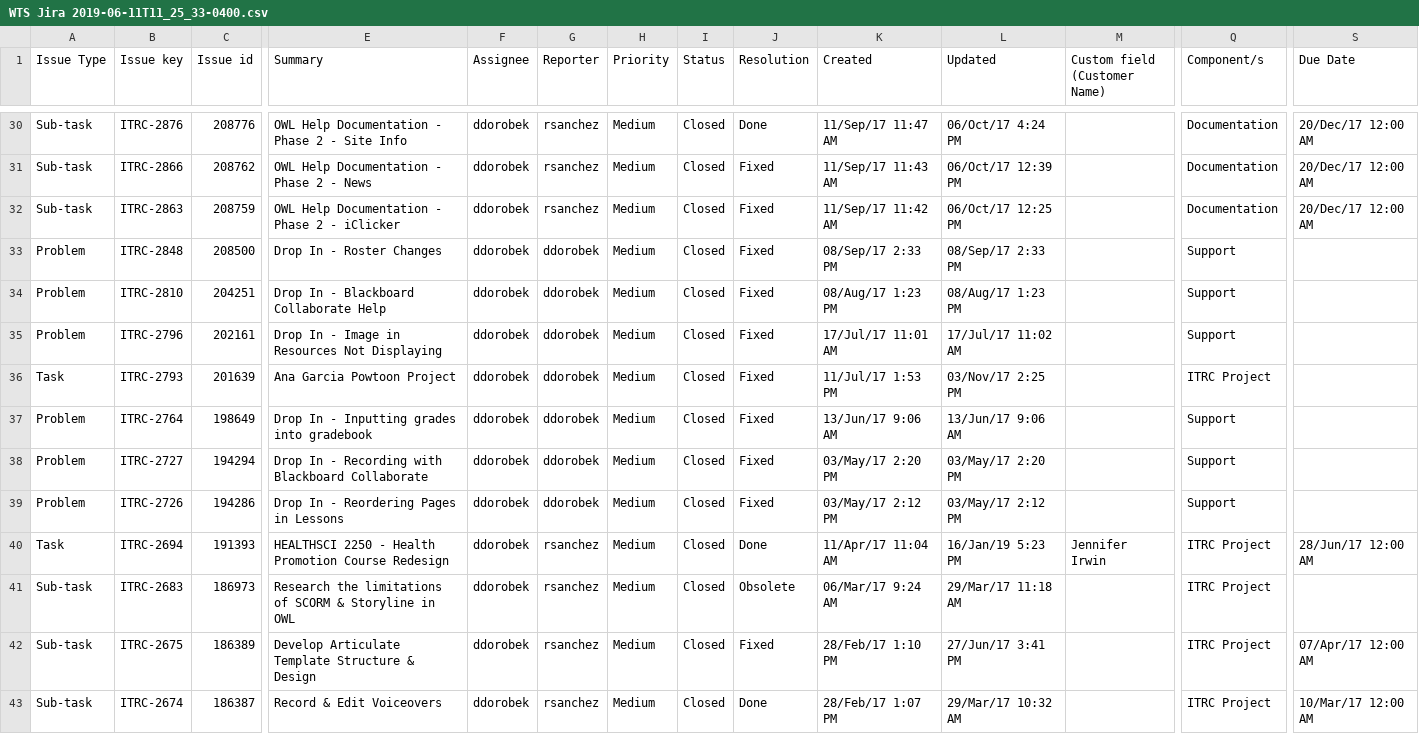
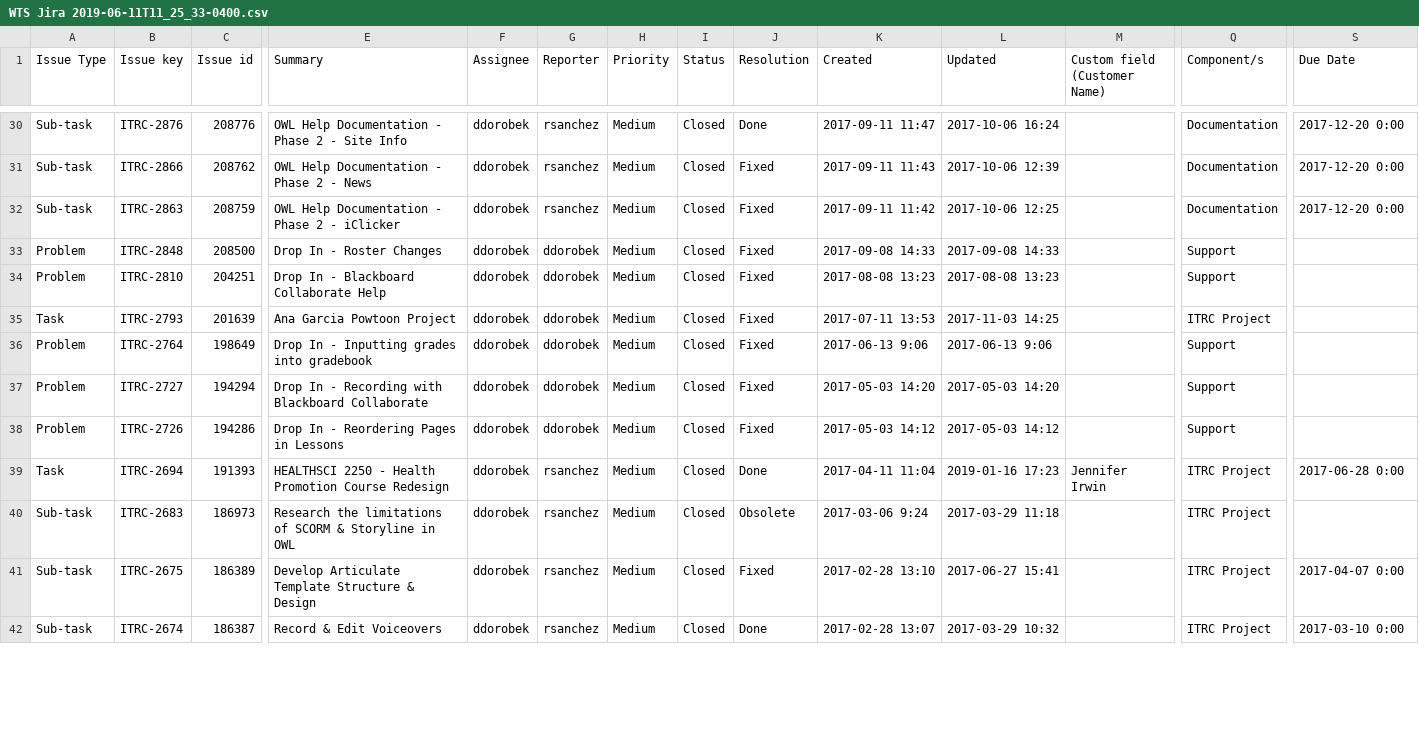
Before and after one commit to SraYusra/RamenDB_v3, a CSV file: WTS Jira 2019-06-11T11_25_33-0400.csv, drawn as a sheet; only a part is shown, gaps mark what is left out; removed rows and columns are numbered as before the commit, all else as after; rows hold the shown columns only; the diff covers the shown part only; the diff names each change by its address in the sheet, - before the commit and + after, or states it on an @@ line.

```diff
--- a/WTS Jira 2019-06-11T11_25_33-0400.csv
+++ b/WTS Jira 2019-06-11T11_25_33-0400.csv
-K30 (Created): 11/Sep/17 11:47 AM
+K30 (Created): 2017-09-11 11:47
-L30 (Updated): 06/Oct/17 4:24 PM
+L30 (Updated): 2017-10-06 16:24
-S30:S32 (Due Date): 20/Dec/17 12:00 AM
+S30:S32 (Due Date): 2017-12-20 0:00
-K31 (Created): 11/Sep/17 11:43 AM
+K31 (Created): 2017-09-11 11:43
-L31 (Updated): 06/Oct/17 12:39 PM
+L31 (Updated): 2017-10-06 12:39
-K32 (Created): 11/Sep/17 11:42 AM
+K32 (Created): 2017-09-11 11:42
-L32 (Updated): 06/Oct/17 12:25 PM
+L32 (Updated): 2017-10-06 12:25
-K33 (Created): 08/Sep/17 2:33 PM
+K33 (Created): 2017-09-08 14:33
-L33 (Updated): 08/Sep/17 2:33 PM
+L33 (Updated): 2017-09-08 14:33
-K34 (Created): 08/Aug/17 1:23 PM
+K34 (Created): 2017-08-08 13:23
-L34 (Updated): 08/Aug/17 1:23 PM
+L34 (Updated): 2017-08-08 13:23
-row 35: Problem | ITRC-2796 | 202161 | Drop In - Image in Resources Not Displaying | ddorobek | ddorobek | Medium | Closed | Fixed | 17/Jul/17 11:01 AM | 17/Jul/17 11:02 AM |  | Support
-K35 (Created): 11/Jul/17 1:53 PM
+K35 (Created): 2017-07-11 13:53
-L35 (Updated): 03/Nov/17 2:25 PM
+L35 (Updated): 2017-11-03 14:25
-K36 (Created): 13/Jun/17 9:06 AM
+K36 (Created): 2017-06-13 9:06
-L36 (Updated): 13/Jun/17 9:06 AM
+L36 (Updated): 2017-06-13 9:06
-K37 (Created): 03/May/17 2:20 PM
+K37 (Created): 2017-05-03 14:20
-L37 (Updated): 03/May/17 2:20 PM
+L37 (Updated): 2017-05-03 14:20
-K38 (Created): 03/May/17 2:12 PM
+K38 (Created): 2017-05-03 14:12
-L38 (Updated): 03/May/17 2:12 PM
+L38 (Updated): 2017-05-03 14:12
-K39 (Created): 11/Apr/17 11:04 AM
+K39 (Created): 2017-04-11 11:04
-L39 (Updated): 16/Jan/19 5:23 PM
+L39 (Updated): 2019-01-16 17:23
-S39 (Due Date): 28/Jun/17 12:00 AM
+S39 (Due Date): 2017-06-28 0:00
-K40 (Created): 06/Mar/17 9:24 AM
+K40 (Created): 2017-03-06 9:24
-L40 (Updated): 29/Mar/17 11:18 AM
+L40 (Updated): 2017-03-29 11:18
-K41 (Created): 28/Feb/17 1:10 PM
+K41 (Created): 2017-02-28 13:10
-L41 (Updated): 27/Jun/17 3:41 PM
+L41 (Updated): 2017-06-27 15:41
-S41 (Due Date): 07/Apr/17 12:00 AM
+S41 (Due Date): 2017-04-07 0:00
-K42 (Created): 28/Feb/17 1:07 PM
+K42 (Created): 2017-02-28 13:07
-L42 (Updated): 29/Mar/17 10:32 AM
+L42 (Updated): 2017-03-29 10:32
-S42 (Due Date): 10/Mar/17 12:00 AM
+S42 (Due Date): 2017-03-10 0:00
```
Also changed, not shown: 93 edited cells elsewhere in this file, 6 other files.
